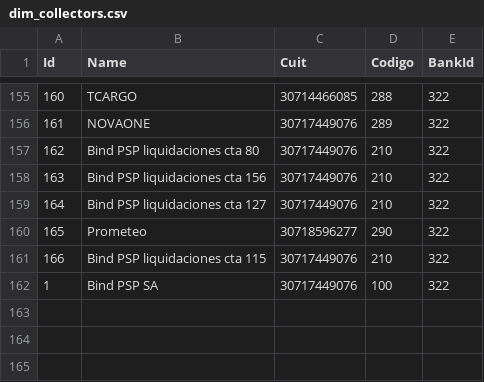
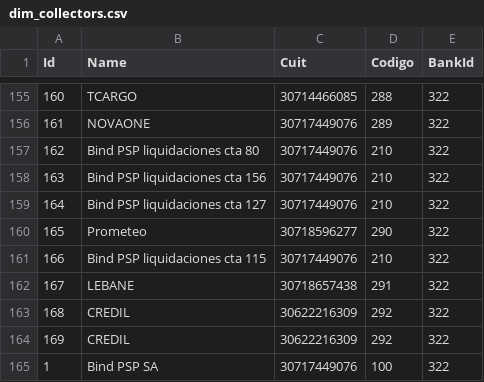
Before and after one commit to pagomesbind/cerebro-producto-core, a CSV file: wiki/3_recursos/datos/datos_metricas_semanales/dim_collectors.csv, drawn as a sheet; only a part is shown, gaps mark what is left out; the diff names each change by its address in the sheet, - before the commit and + after, or states it on an @@ line.

```diff
--- a/wiki/3_recursos/datos/datos_metricas_semanales/dim_collectors.csv
+++ b/wiki/3_recursos/datos/datos_metricas_semanales/dim_collectors.csv
+row 162: 167 | LEBANE | 30718657438 | 291 | 322
+row 163: 168 | CREDIL | 30622216309 | 292 | 322
+row 164: 169 | CREDIL | 30622216309 | 292 | 322
```
Also changed, not shown: wiki/3_recursos/datos/datos_metricas_semanales/dim_entidades.csv, wiki/3_recursos/datos/datos_metricas_semanales/fact_comercios.csv, 17 other files.
